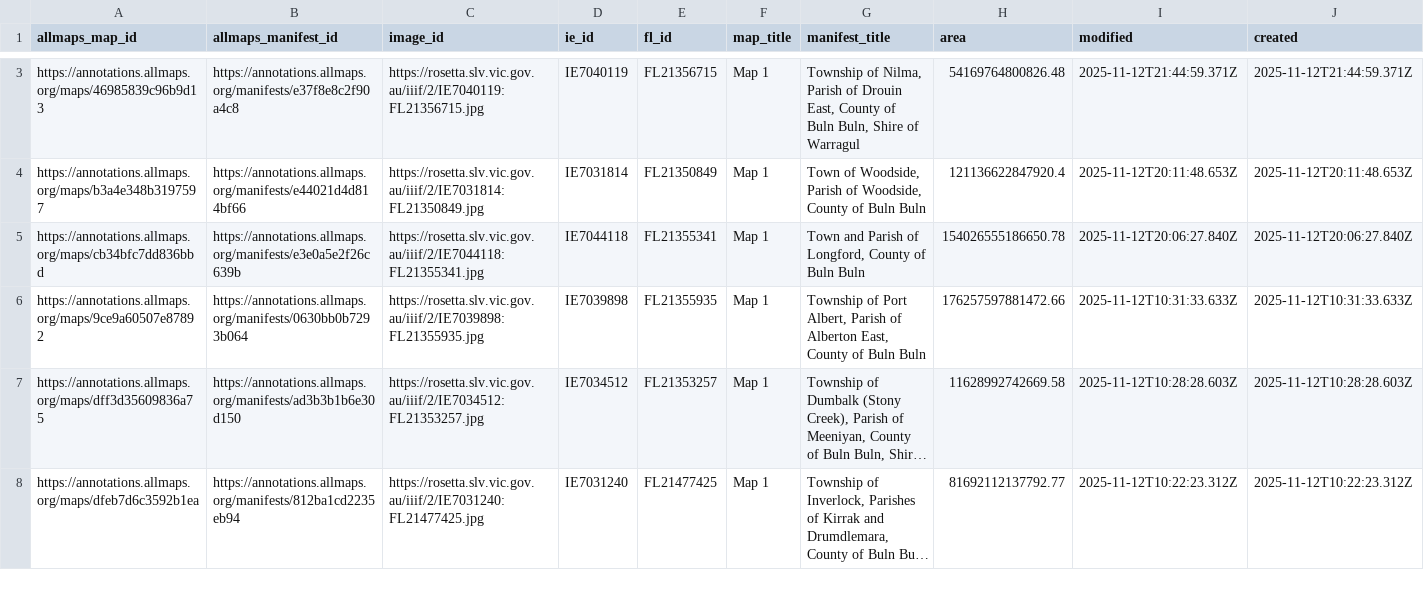
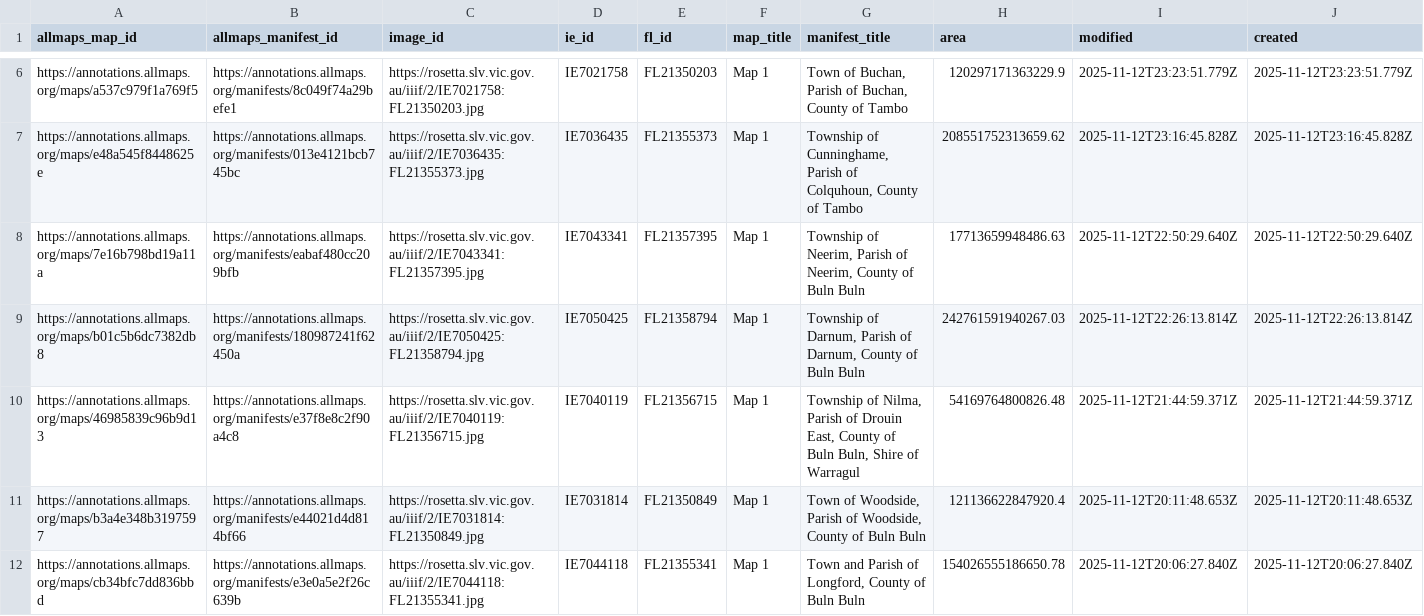
Before and after one commit to wragge/slv-allmaps, a CSV file: georeferenced_maps.csv, drawn as a sheet; only a part is shown, gaps mark what is left out; the shorter side is filled out with more unchanged rows; long unchanged cells end in …; rows hold the shown columns only; the diff covers the shown part only; the diff names each change by its address in the sheet, - before the commit and + after, or states it on an @@ line.

```diff
--- a/georeferenced_maps.csv
+++ b/georeferenced_maps.csv
+row 6: https://annotations.allmaps.org/maps/a537c979f1a769f5 | https://annotations.allmaps.org/manifests/8c049f74a29befe1 | https://rosetta.slv.vic.gov.au/iiif/2/IE7021758:FL21350203.jpg | IE7021758 | FL21350203 | Map 1 | Town of Buchan, Parish of Buchan, County of Tambo | 120297171363229.9 | 2025-11-12T23:23:51.779Z | 2025-11-12T23:23:51.779Z
+row 7: https://annotations.allmaps.org/maps/e48a545f8448625e | https://annotations.allmaps.org/manifests/013e4121bcb745bc | https://rosetta.slv.vic.gov.au/iiif/2/IE7036435:FL21355373.jpg | IE7036435 | FL21355373 | Map 1 | Township of Cunninghame, Parish of Colquhoun, County of Tambo | 208551752313659.62 | 2025-11-12T23:16:45.828Z | 2025-11-12T23:16:45.828Z
+row 8: https://annotations.allmaps.org/maps/7e16b798bd19a11a | https://annotations.allmaps.org/manifests/eabaf480cc209bfb | https://rosetta.slv.vic.gov.au/iiif/2/IE7043341:FL21357395.jpg | IE7043341 | FL21357395 | Map 1 | Township of Neerim, Parish of Neerim, County of Buln Buln | 17713659948486.63 | 2025-11-12T22:50:29.640Z | 2025-11-12T22:50:29.640Z
+row 9: https://annotations.allmaps.org/maps/b01c5b6dc7382db8 | https://annotations.allmaps.org/manifests/180987241f62450a | https://rosetta.slv.vic.gov.au/iiif/2/IE7050425:FL21358794.jpg | IE7050425 | FL21358794 | Map 1 | Township of Darnum, Parish of Darnum, County of Buln Buln | 242761591940267.03 | 2025-11-12T22:26:13.814Z | 2025-11-12T22:26:13.814Z
```
Also changed, not shown: 3 added rows and 4 edited cells elsewhere in this file, georeferenced_maps_datasette.csv, 17 other files.
